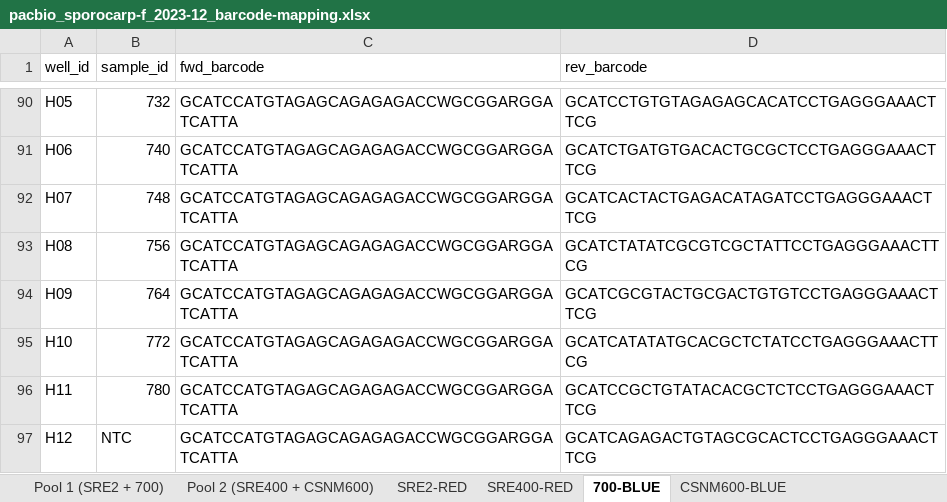
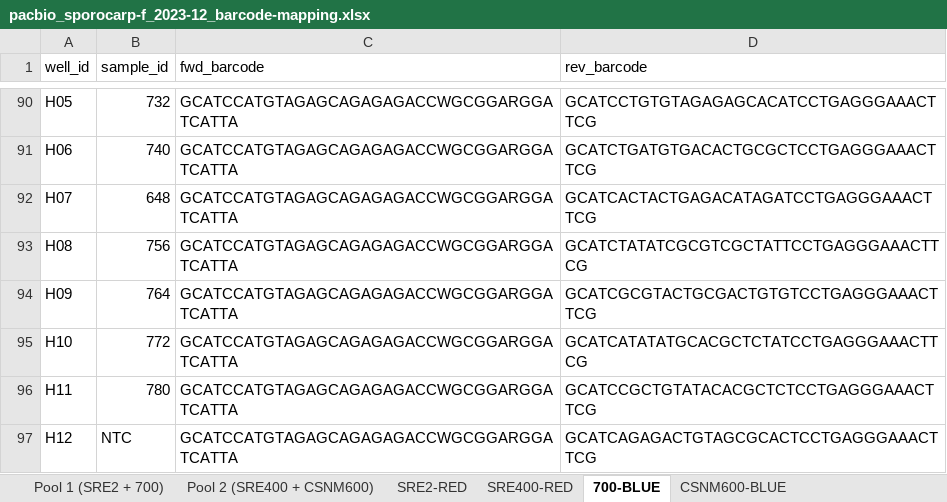
Before and after one commit to cdelevich/climush, an Excel workbook: bioinformatics-pipeline/config/barcode-mapping/pacbio_sporocarp-f_2023-12_barcode-mapping.xlsx, sheet 700-BLUE, drawn as a sheet; only a part is shown, gaps mark what is left out; values as stored, in another font and other column widths than the file's, no borders; the diff names each change by its address in the sheet, - before the commit and + after, or states it on an @@ line.

```diff
--- a/bioinformatics-pipeline/config/barcode-mapping/pacbio_sporocarp-f_2023-12_barcode-mapping.xlsx (sheet 700-BLUE)
+++ b/bioinformatics-pipeline/config/barcode-mapping/pacbio_sporocarp-f_2023-12_barcode-mapping.xlsx (sheet 700-BLUE)
-B92 (sample_id): 748
+B92 (sample_id): 648
```
Also changed, not shown: sheet Pool 1 (SRE2 + 700), bioinformatics-pipeline/config/barcode-mapping/illumina_soil-litter_2023-05_barcode-mapping.xlsx, bioinformatics-pipeline/config/barcode-mapping/illumina_soil-litter_2023-10_barcode-mapping.xlsx.
